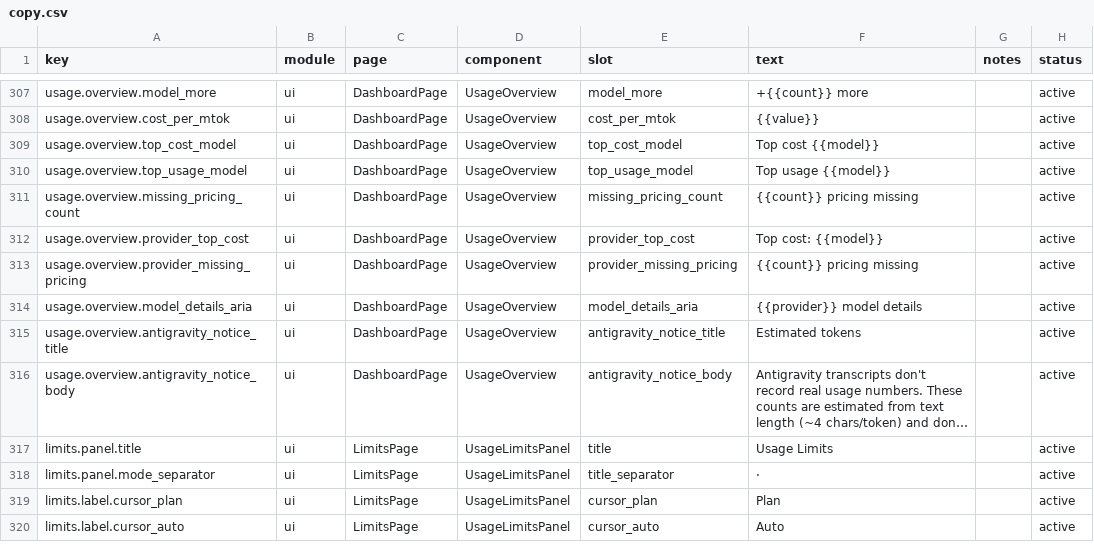
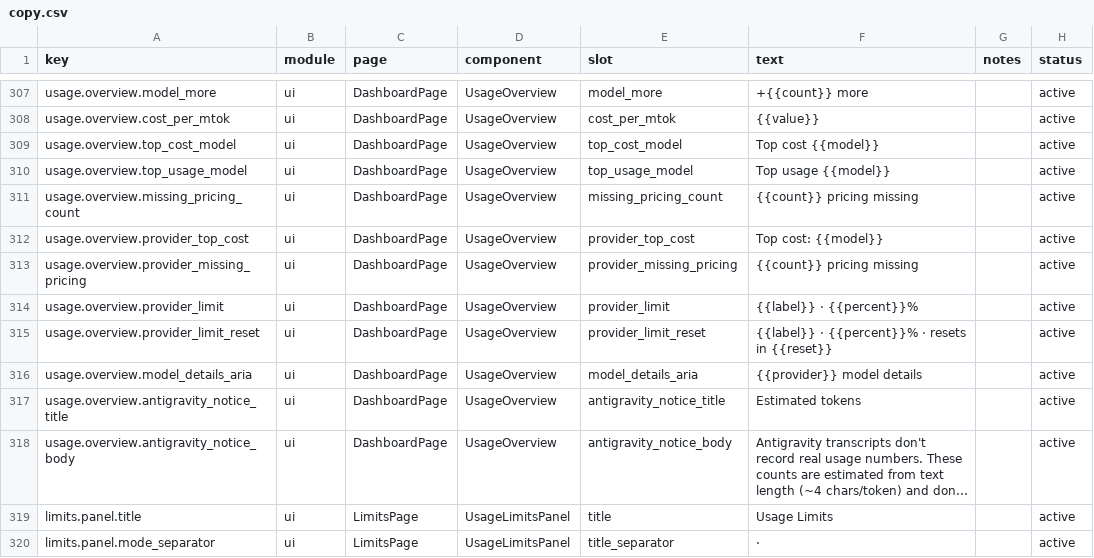
Before and after one commit to pitimon/TokenTracker, a CSV file: dashboard/src/content/copy.csv, drawn as a sheet; only a part is shown, gaps mark what is left out; the shorter side is filled out with more unchanged rows; long unchanged cells end in …; the diff names each change by its address in the sheet, - before the commit and + after, or states it on an @@ line.

Commit message:
feat(dashboard): usage-limit chips on provider cards (#82)
* feat(dashboard): show per-provider usage-limit chips on provider cards

The provider cards showed token share + top models but left the lower half
empty, while each provider's live quota-used % ('Usage Limits · Used') was
fetched on the dashboard yet only rendered on the separate Limits page.

Surface it inline: up to two compact tinted chips per card (primary + secondary
window, e.g. 5h + weekly) with a 4-tier severity color, reusing the existing
useUsageLimits payload — no new data plumbing. Hides when a provider has no
quota data, shows a status line on error, follows the Limits page
Used/Remaining preference, and extracts the shared formatReset helper out of
UsageLimitsPanel.

Closes #81

* fix(dashboard): color limit chips from the raw %, not the rounded label

Codex QA (independent gate) caught a boundary bug: getCardLimitWindows rounded
the percentage before it fed getCardTierClasses, so 74.6% rounded to 75 and
showed orange instead of amber (and 89.6% -> red instead of orange). Keep the
raw value for the tier, round only the displayed label. Adds fractional
boundary regression tests.

Labels stay literal (matching the Limits page verbatim); a full i18n pass over
both surfaces is a tracked follow-up, not this card.

---------

Co-authored-by: itarun.p <itarun.p@somapait.com>

```diff
--- a/dashboard/src/content/copy.csv
+++ b/dashboard/src/content/copy.csv
+row 314: usage.overview.provider_limit | ui | DashboardPage | UsageOverview | provider_limit | {{label}} · {{percent}}% |  | active
+row 315: usage.overview.provider_limit_reset | ui | DashboardPage | UsageOverview | provider_limit_reset | {{label}} · {{percent}}% · resets in {{reset}} |  | active
```
Also changed, not shown: 8 other files.
